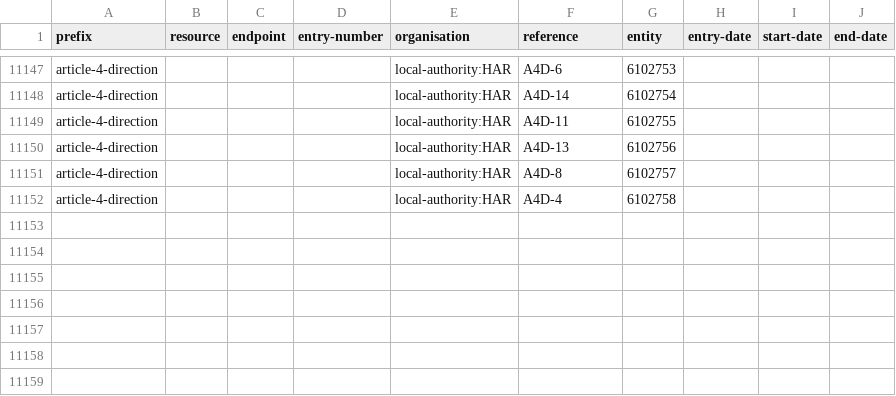
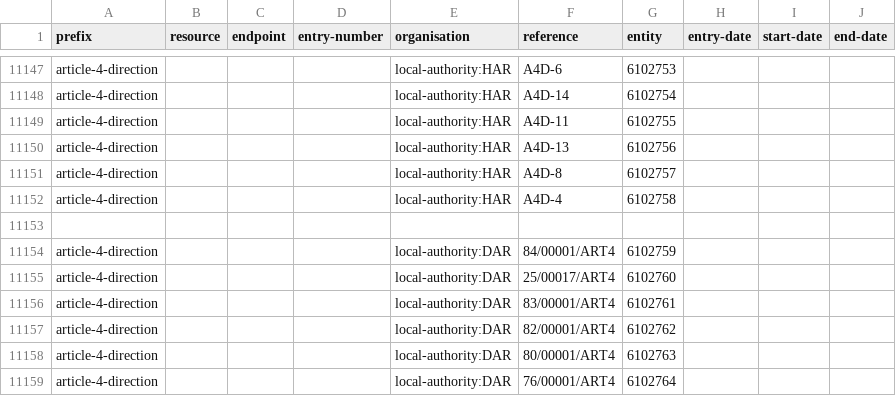
Before and after one commit to digital-land/config, a CSV file: pipeline/article-4-direction/lookup.csv, drawn as a sheet; only a part is shown, gaps mark what is left out; the diff names each change by its address in the sheet, - before the commit and + after, or states it on an @@ line.

Commit message:
add article-4-direction local-authority:DAR Vid-Jaokar

```diff
--- a/pipeline/article-4-direction/lookup.csv
+++ b/pipeline/article-4-direction/lookup.csv
+row 11153: (empty)
+row 11154: article-4-direction |  |  |  | local-authority:DAR | 84/00001/ART4 | 6102759
+row 11155: article-4-direction |  |  |  | local-authority:DAR | 25/00017/ART4 | 6102760
+row 11156: article-4-direction |  |  |  | local-authority:DAR | 83/00001/ART4 | 6102761
+row 11157: article-4-direction |  |  |  | local-authority:DAR | 82/00001/ART4 | 6102762
+row 11158: article-4-direction |  |  |  | local-authority:DAR | 80/00001/ART4 | 6102763
+row 11159: article-4-direction |  |  |  | local-authority:DAR | 76/00001/ART4 | 6102764
```
Also changed, not shown: collection/article-4-direction/endpoint.csv, collection/article-4-direction/source.csv, 1 other file.
